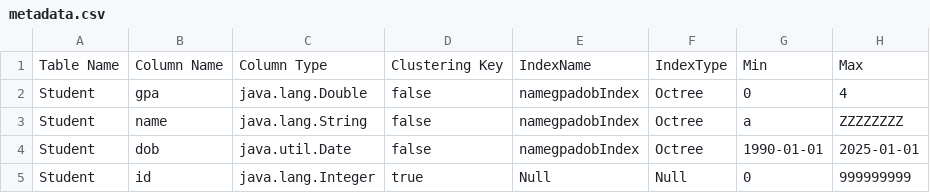
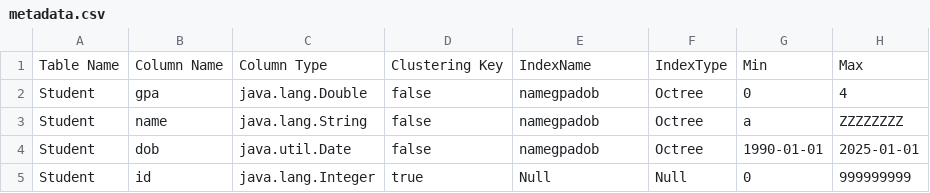
Before and after one commit to karimhesham1/Database-Engine, a CSV file: Database/metadata.csv, drawn as a sheet.

```diff
--- a/Database/metadata.csv
+++ b/Database/metadata.csv
@@ -1,5 +1,5 @@
 Table Name,Column Name,Column Type,Clustering Key,IndexName,IndexType,Min,Max
-Student,gpa,java.lang.Double,false,namegpadobIndex,Octree,0,4
-Student,name,java.lang.String,false,namegpadobIndex,Octree,a,ZZZZZZZZ
-Student,dob,java.util.Date,false,namegpadobIndex,Octree,1990-01-01,2025-01-01
+Student,gpa,java.lang.Double,false,namegpadob,Octree,0,4
+Student,name,java.lang.String,false,namegpadob,Octree,a,ZZZZZZZZ
+Student,dob,java.util.Date,false,namegpadob,Octree,1990-01-01,2025-01-01
 Student,id,java.lang.Integer,true,Null,Null,0,999999999
```
Also changed, not shown: 3 other files.
